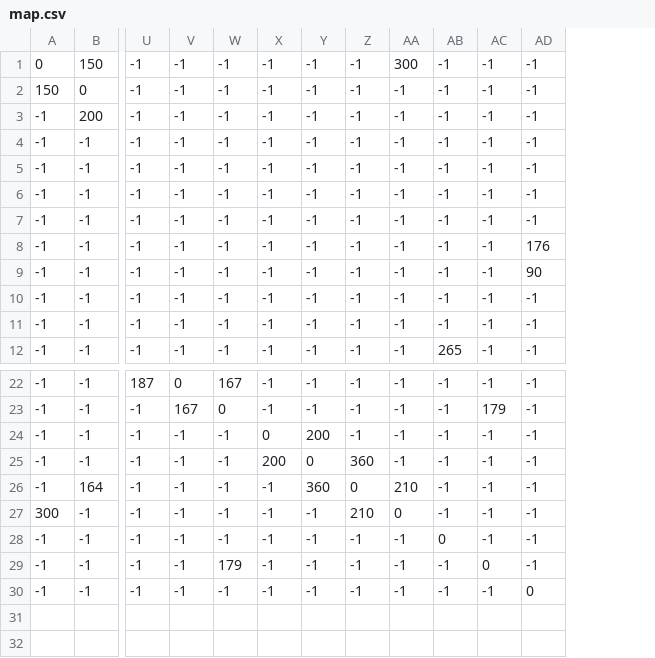
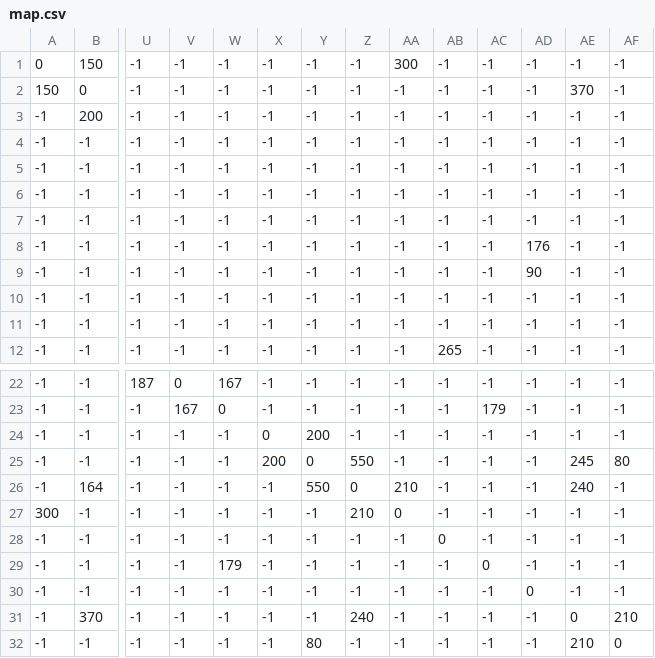
Before and after one commit to Sh1tKing/guideS, a CSV file: guide/g1/data/map.csv, drawn as a sheet; only a part is shown, gaps mark what is left out; rows hold the shown columns only; the diff names each change by its address in the sheet, - before the commit and + after, or states it on an @@ line.

```diff
--- a/guide/g1/data/map.csv
+++ b/guide/g1/data/map.csv
+column AE, rows 1-12: -1 | 370 | -1 | -1 | -1 | -1 | -1 | -1 | -1 | -1 | -1 | -1; rows 22-30: -1 | -1 | -1 | 245 | 240 | -1 | -1 | -1 | -1
+column AF, rows 1-12: all -1; rows 22-30: -1 | -1 | -1 | 80 | -1 | -1 | -1 | -1 | -1
-Z25: 360
+Z25: 550
-Y26: 360
+Y26: 550
+row 31: -1 | 370 | -1 | -1 | -1 | -1 | -1 | 240 | -1 | -1 | -1 | -1 | 0 | 210
+row 32: -1 | -1 | -1 | -1 | -1 | -1 | 80 | -1 | -1 | -1 | -1 | -1 | 210 | 0
```
Also changed, not shown: guide/g1/data/site_situation.csv, 10 other files.
